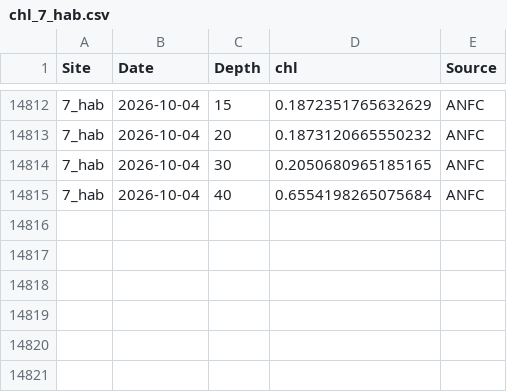
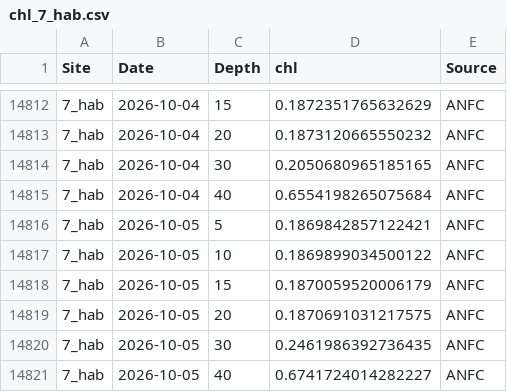
Before and after one commit to sharkbot952/temp_test2, a CSV file: data/cmem/chl/chl_7_hab.csv, drawn as a sheet; only a part is shown, gaps mark what is left out; the diff names each change by its address in the sheet, - before the commit and + after, or states it on an @@ line.

```diff
--- a/data/cmem/chl/chl_7_hab.csv
+++ b/data/cmem/chl/chl_7_hab.csv
+row 14816: 7_hab | 2026-10-05 | 5 | 0.1869842857122421 | ANFC
+row 14817: 7_hab | 2026-10-05 | 10 | 0.1869899034500122 | ANFC
+row 14818: 7_hab | 2026-10-05 | 15 | 0.1870059520006179 | ANFC
+row 14819: 7_hab | 2026-10-05 | 20 | 0.1870691031217575 | ANFC
+row 14820: 7_hab | 2026-10-05 | 30 | 0.2461986392736435 | ANFC
+row 14821: 7_hab | 2026-10-05 | 40 | 0.6741724014282227 | ANFC
```
Also changed, not shown: data/cmem/chl/chl_10_tom.csv, data/cmem/chl/chl_12_mas.csv, 13 other files.
